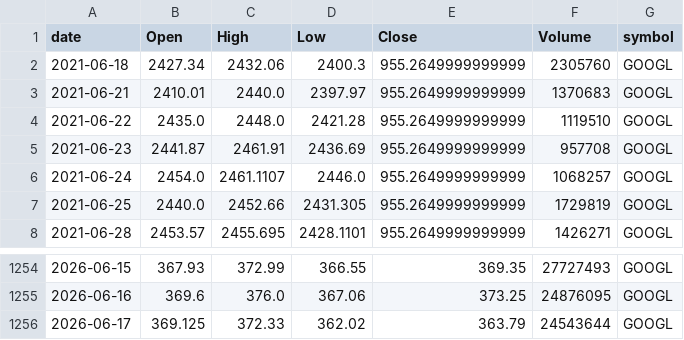
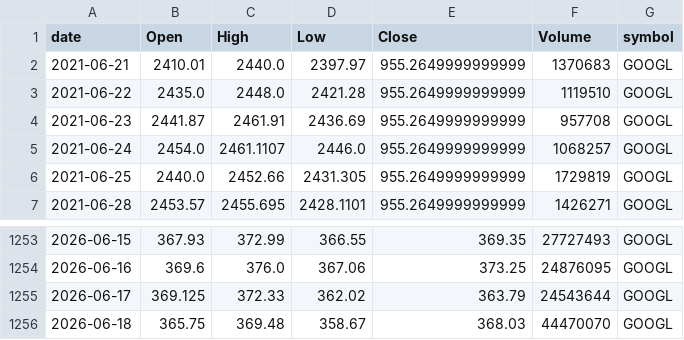
Before and after one commit to jauresfranck/pipeline_donnes-collectes_nettoye, a CSV file: data/tiingo/GOOGL.csv, drawn as a sheet; only a part is shown, gaps mark what is left out; removed rows and columns are numbered as before the commit, all else as after; the diff names each change by its address in the sheet, - before the commit and + after, or states it on an @@ line.

```diff
--- a/data/tiingo/GOOGL.csv
+++ b/data/tiingo/GOOGL.csv
-row 2: 2021-06-18 | 2427.34 | 2432.06 | 2400.3 | 955.2649999999999 | 2305760 | GOOGL
+row 1256: 2026-06-18 | 365.75 | 369.48 | 358.67 | 368.03 | 44470070 | GOOGL
```
Also changed, not shown: data/BTC-USD.csv, data/tiingo/AAPL.csv, 27 other files.
